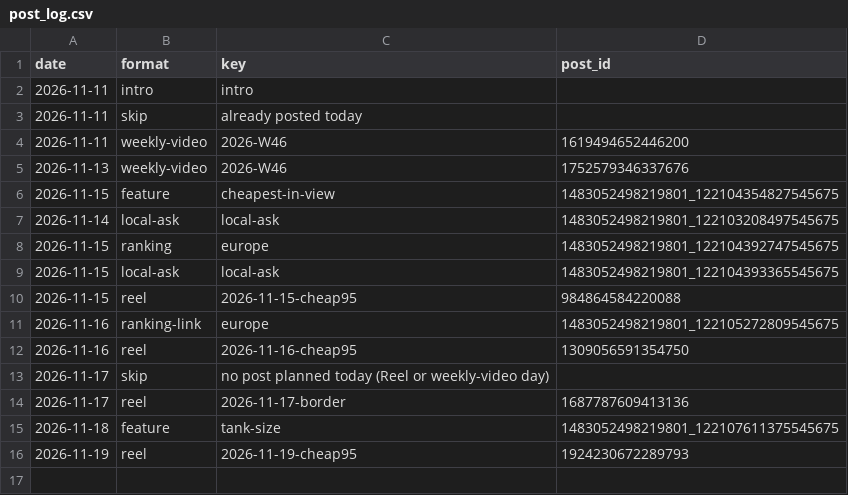
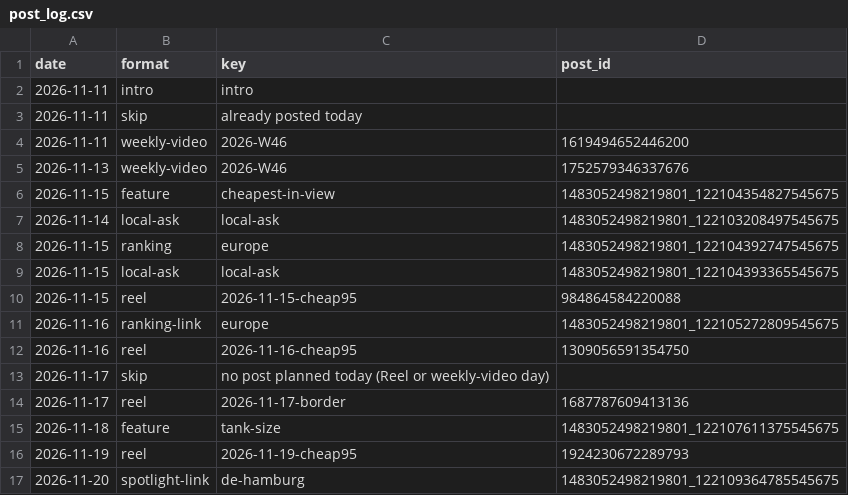
Before and after one commit to ThorstenGru/nordic-fuel-prices, a CSV file: docs/facebook/post_log.csv, drawn as a sheet; the diff names each change by its address in the sheet, - before the commit and + after, or states it on an @@ line.

```diff
--- a/docs/facebook/post_log.csv
+++ b/docs/facebook/post_log.csv
+row 17: 2026-11-20 | spotlight-link | de-hamburg | 1483052498219801_122109364785545675
```
Also changed, not shown: docs/facebook/medians.csv.
